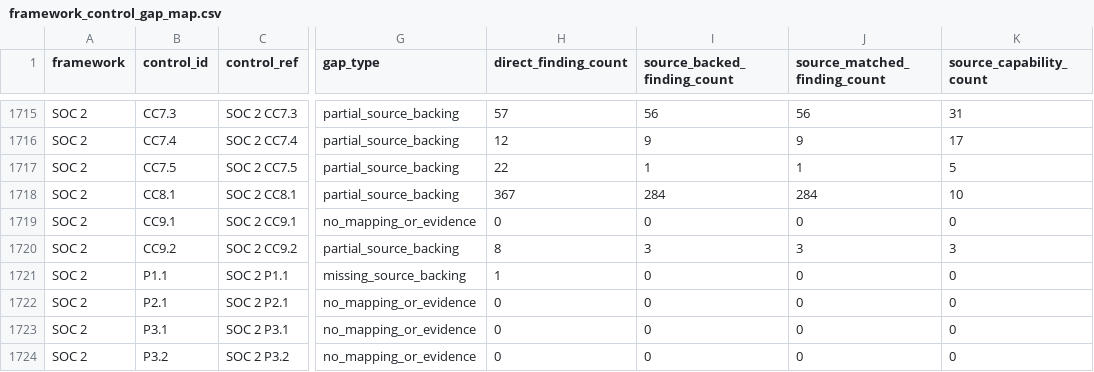
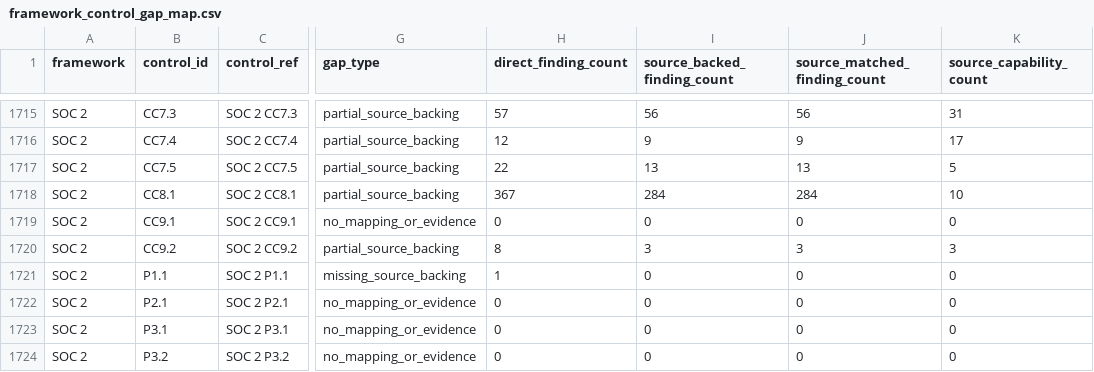
Before and after one commit to writer/cerebro, a CSV file: docs/reference/policy-compliance-mapping/framework_control_gap_map.csv, drawn as a sheet; only a part is shown, gaps mark what is left out; the diff names each change by its address in the sheet, - before the commit and + after, or states it on an @@ line.

```diff
--- a/docs/reference/policy-compliance-mapping/framework_control_gap_map.csv
+++ b/docs/reference/policy-compliance-mapping/framework_control_gap_map.csv
-I1717 (source_backed_finding_count): 1
+I1717 (source_backed_finding_count): 13
-J1717 (source_matched_finding_count): 1
+J1717 (source_matched_finding_count): 13
```
Also changed, not shown: docs/reference/policy-compliance-mapping/framework_control_enrichment_map.csv, docs/reference/policy-compliance-mapping/overview.csv, 6 other files.
